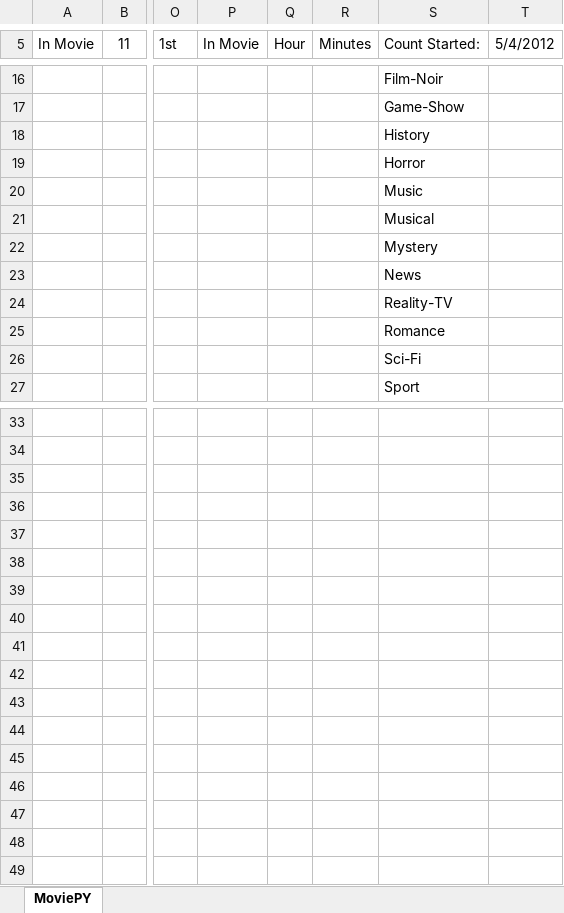
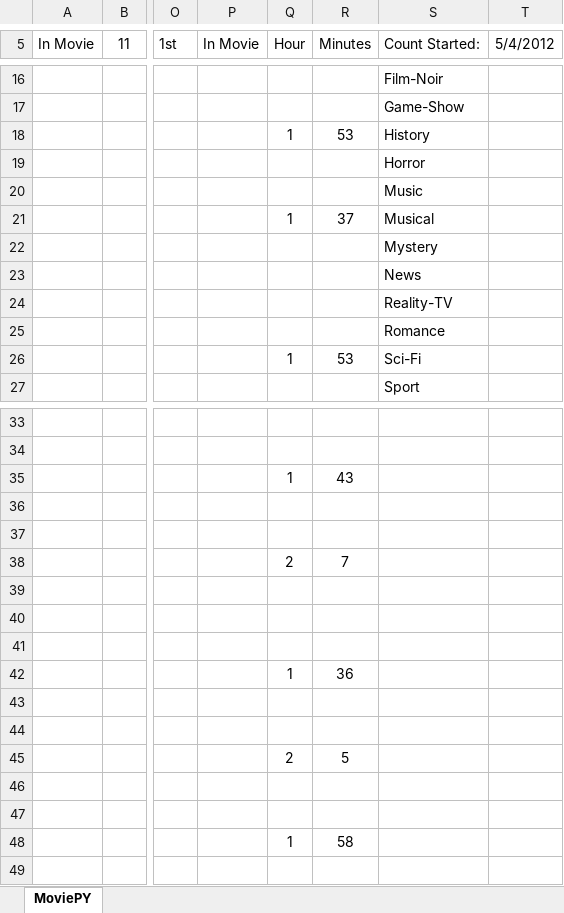
Before and after one commit to K4KarolE/py_21-25_projects, an Excel workbook: MoviePY.xlsx, sheet MoviePY, drawn as a sheet; only a part is shown, gaps mark what is left out; values as stored, in another font and other column widths than the file's, no borders; the diff covers the shown part only; the diff names each change by its address in the sheet, - before the commit and + after, or states it on an @@ line.

```diff
--- a/MoviePY.xlsx (sheet MoviePY)
+++ b/MoviePY.xlsx (sheet MoviePY)
-Q18 (Hour): (empty)
+Q18 (Hour): 1
-R18 (Minutes): (empty)
+R18 (Minutes): 53
-Q21 (Hour): (empty)
+Q21 (Hour): 1
-R21 (Minutes): (empty)
+R21 (Minutes): 37
-Q26 (Hour): (empty)
+Q26 (Hour): 1
-R26 (Minutes): (empty)
+R26 (Minutes): 53
-Q35 (Hour): (empty)
+Q35 (Hour): 1
-R35 (Minutes): (empty)
+R35 (Minutes): 43
-Q38 (Hour): (empty)
+Q38 (Hour): 2
-R38 (Minutes): (empty)
+R38 (Minutes): 7
-Q42 (Hour): (empty)
+Q42 (Hour): 1
-R42 (Minutes): (empty)
+R42 (Minutes): 36
-Q45 (Hour): (empty)
+Q45 (Hour): 2
-R45 (Minutes): (empty)
+R45 (Minutes): 5
-Q48 (Hour): (empty)
+Q48 (Hour): 1
-R48 (Minutes): (empty)
+R48 (Minutes): 58
```
Also changed, not shown: 15 edited cells elsewhere in this sheet, 1 other file.
